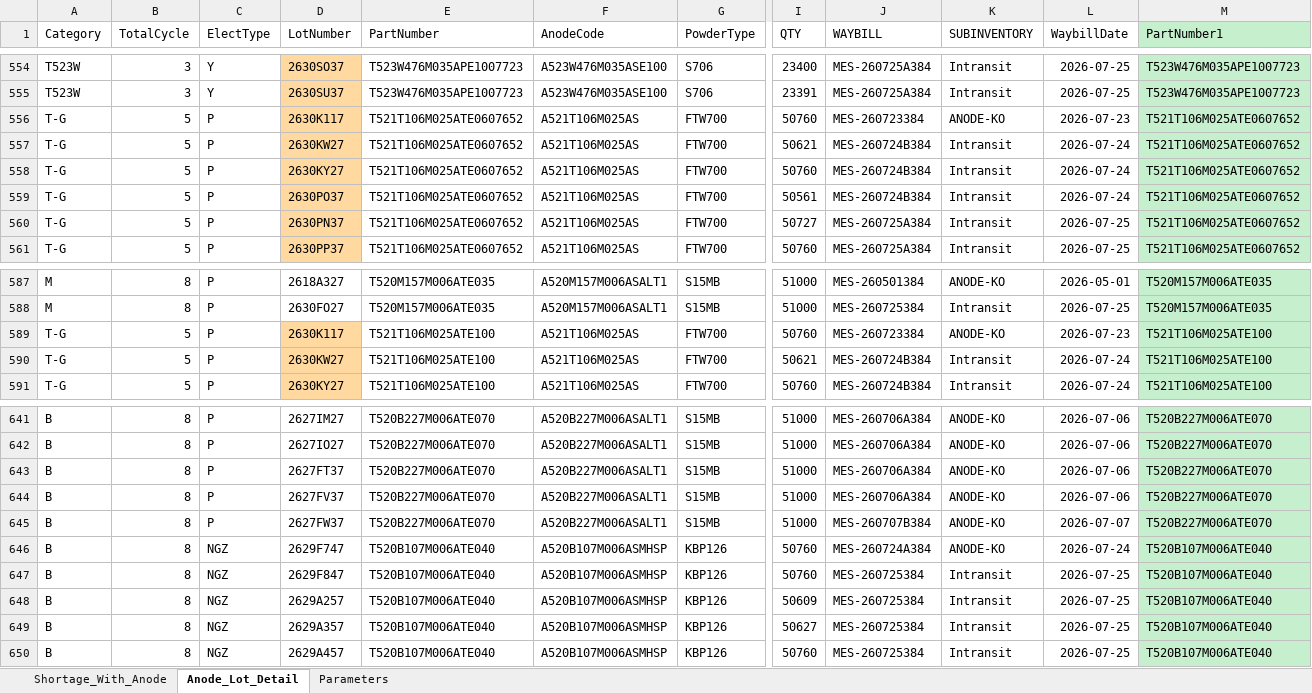
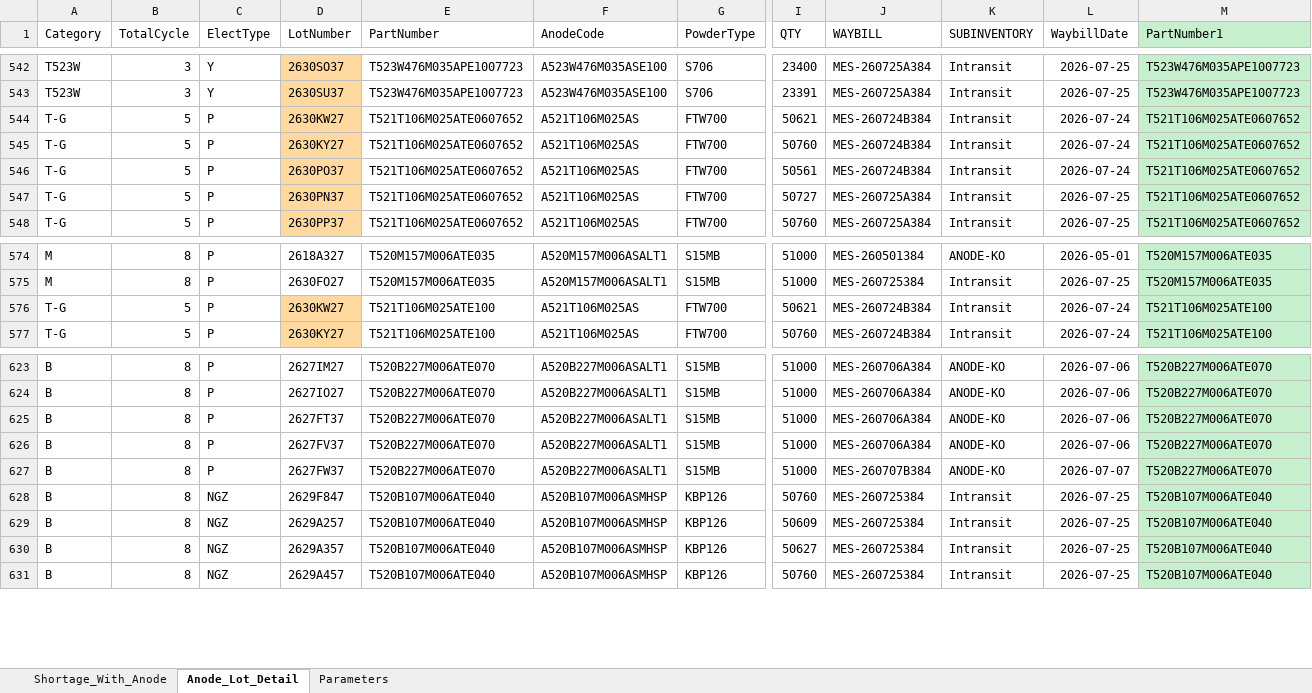
Before and after one commit to Esme-1234/Claude, an Excel workbook: shortage_with_anode_report.xlsx, sheet Anode_Lot_Detail, drawn as a sheet; only a part is shown, gaps mark what is left out; values as stored, in another font and other column widths than the file's, no borders; rows hold the shown columns only; the diff covers the shown part only; the diff names each change by its address in the sheet, - before the commit and + after, or states it on an @@ line.

```diff
--- a/shortage_with_anode_report.xlsx (sheet Anode_Lot_Detail)
+++ b/shortage_with_anode_report.xlsx (sheet Anode_Lot_Detail)
-row 556: T-G | 5 | P | 2630K117 | T521T106M025ATE0607652 | A521T106M025AS | FTW700 | 50760 | MES-260723384 | ANODE-KO | 2026-07-23 | T521T106M025ATE0607652
-row 589: T-G | 5 | P | 2630K117 | T521T106M025ATE100 | A521T106M025AS | FTW700 | 50760 | MES-260723384 | ANODE-KO | 2026-07-23 | T521T106M025ATE100
-row 646: B | 8 | NGZ | 2629F747 | T520B107M006ATE040 | A520B107M006ASMHSP | KBP126 | 50760 | MES-260724A384 | ANODE-KO | 2026-07-24 | T520B107M006ATE040
```
Also changed, not shown: 16 removed rows elsewhere in this sheet, sheet Shortage_With_Anode, 1 other file.
